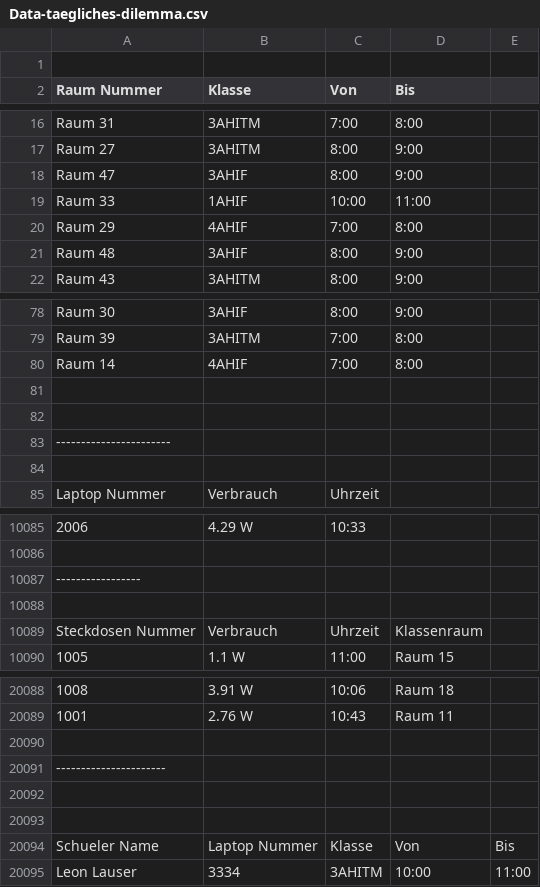
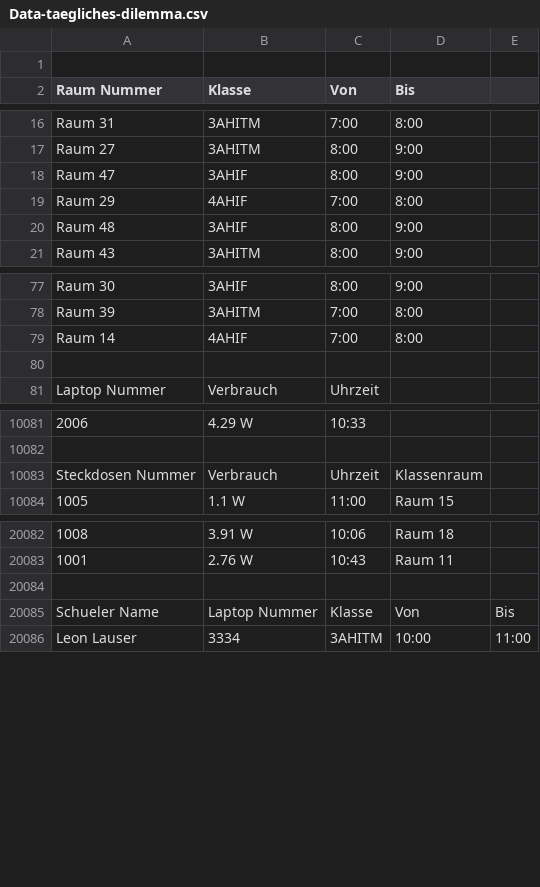
Before and after one commit to coderdojo-linz/ai-workshops, a CSV file: playground/workshop-ui/prompts/das-taegliche-dilemma/Data-taegliches-dilemma.csv, drawn as a sheet; only a part is shown, gaps mark what is left out.

```diff
--- a/playground/workshop-ui/prompts/das-taegliche-dilemma/Data-taegliches-dilemma.csv
+++ b/playground/workshop-ui/prompts/das-taegliche-dilemma/Data-taegliches-dilemma.csv
@@ -18,3 +18,2 @@ Raum 27,3AHITM,8:00,9:00
 Raum 47,3AHIF,8:00,9:00
-Raum 33,1AHIF,10:00,11:00
 Raum 29,4AHIF,7:00,8:00
@@ -81,5 +80,2 @@ Raum 14,4AHIF,7:00,8:00
 
-
------------------------
-
 Laptop Nummer,Verbrauch,Uhrzeit
@@ -10086,4 +10082,2 @@ Laptop Nummer,Verbrauch,Uhrzeit
 
------------------
-
 Steckdosen Nummer,Verbrauch,Uhrzeit,Klassenraum
@@ -20089,5 +20083,2 @@ Steckdosen Nummer,Verbrauch,Uhrzeit,Klassenraum
 1001,2.76 W,10:43,Raum 11
-
-----------------------
-
 
```
Also changed, not shown: 1 other file.
